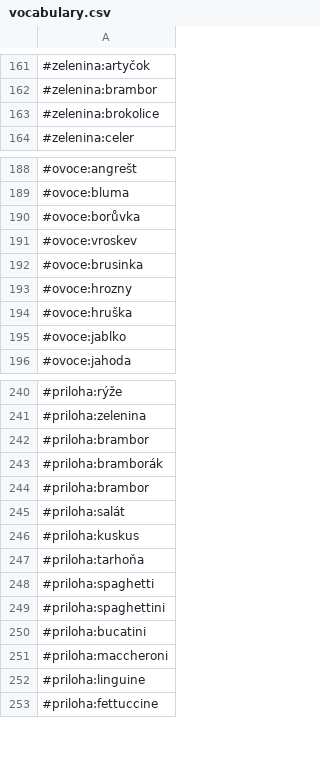
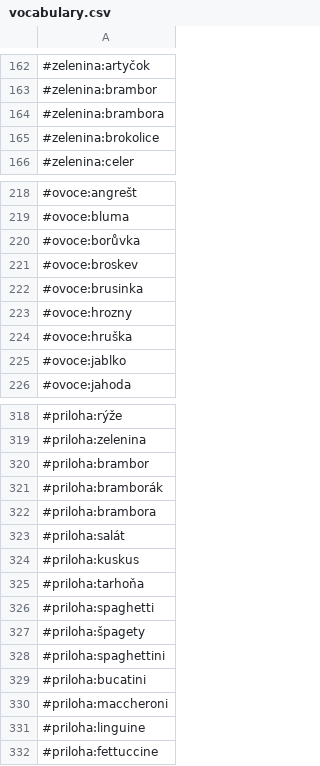
Before and after one commit to marxsk/deep-nlp, a CSV file: vocabulary.csv, drawn as a sheet; only a part is shown, gaps mark what is left out; the diff covers the shown part only.

```diff
--- a/vocabulary.csv
+++ b/vocabulary.csv
@@ -162,2 +163,3 @@
 #zelenina:brambor
+#zelenina:brambora
 #zelenina:brokolice
@@ -190,3 +220,3 @@
 #ovoce:borůvka
-#ovoce:vroskev
+#ovoce:broskev
 #ovoce:brusinka
@@ -243,3 +321,3 @@
 #priloha:bramborák
-#priloha:brambor
+#priloha:brambora
 #priloha:salát
@@ -248,2 +326,3 @@
 #priloha:spaghetti
+#priloha:špagety
 #priloha:spaghettini
```
Also changed, not shown: 85 added rows and 37 edited cells elsewhere in this file, 2 other files.
